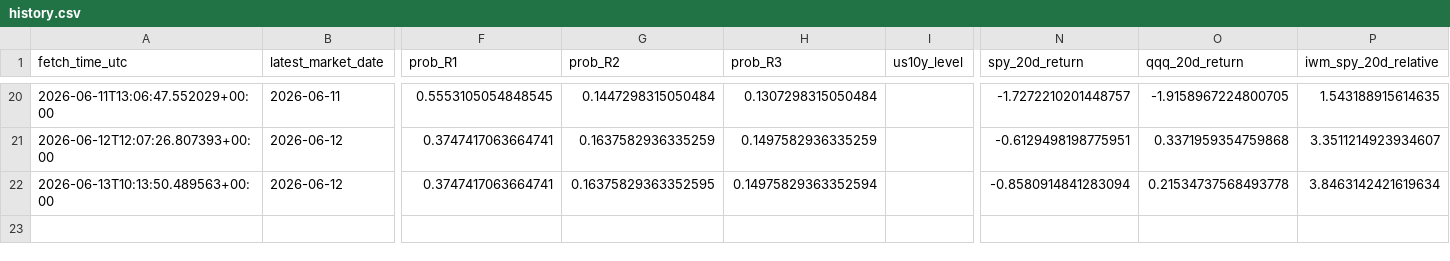
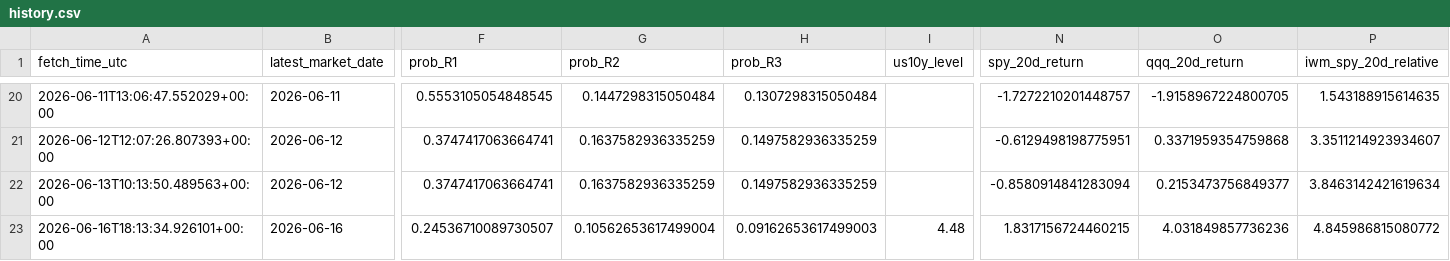
Before and after one commit to harryz77-ai/macro-regime-experiment, a CSV file: data/history.csv, drawn as a sheet; only a part is shown, gaps mark what is left out; rows hold the shown columns only; the diff names each change by its address in the sheet, - before the commit and + after, or states it on an @@ line.

```diff
--- a/data/history.csv
+++ b/data/history.csv
-G22 (prob_R2): 0.16375829363352595
+G22 (prob_R2): 0.1637582936335259
-H22 (prob_R3): 0.14975829363352594
+H22 (prob_R3): 0.1497582936335259
-O22 (qqq_20d_return): 0.21534737568493778
+O22 (qqq_20d_return): 0.2153473756849377
+row 23: 2026-06-16T18:13:34.926101+00:00 | 2026-06-16 | 0.24536710089730507 | 0.10562653617499004 | 0.09162653617499003 | 4.48 | 1.8317156724460215 | 4.031849857736236 | 4.845986815080772
```
Also changed, not shown: 2 other files.
